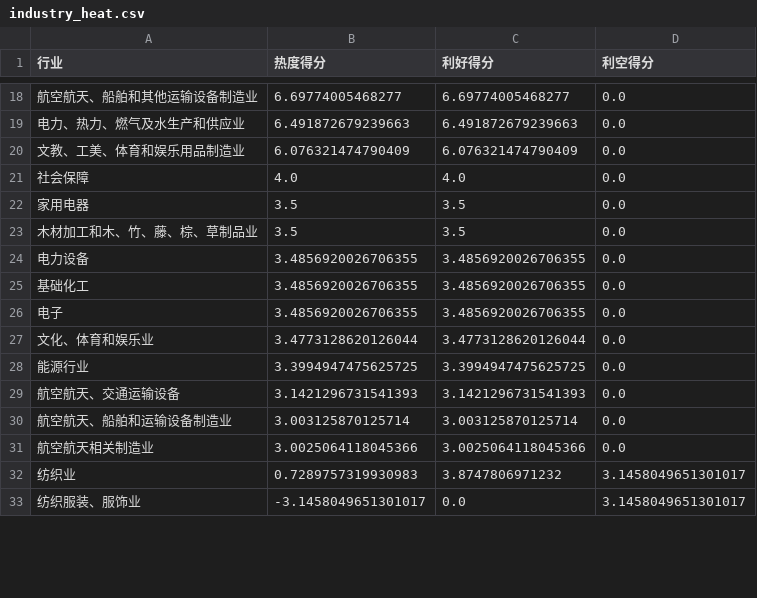
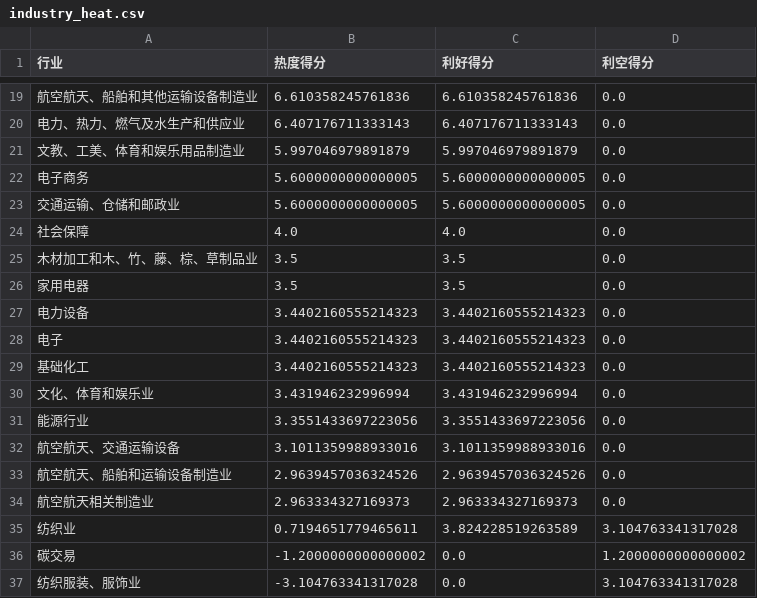
Before and after one commit to Y-Sharky/Sharkuant, a CSV file: industry_heat.csv, drawn as a sheet; only a part is shown, gaps mark what is left out; the diff covers the shown part only.

```diff
--- a/industry_heat.csv
+++ b/industry_heat.csv
@@ -18,16 +19,19 @@
-航空航天、船舶和其他运输设备制造业,6.69774005468277,6.69774005468277,0.0
-电力、热力、燃气及水生产和供应业,6.491872679239663,6.491872679239663,0.0
-文教、工美、体育和娱乐用品制造业,6.076321474790409,6.076321474790409,0.0
+航空航天、船舶和其他运输设备制造业,6.610358245761836,6.610358245761836,0.0
+电力、热力、燃气及水生产和供应业,6.407176711333143,6.407176711333143,0.0
+文教、工美、体育和娱乐用品制造业,5.997046979891879,5.997046979891879,0.0
+电子商务,5.6000000000000005,5.6000000000000005,0.0
+交通运输、仓储和邮政业,5.6000000000000005,5.6000000000000005,0.0
 社会保障,4.0,4.0,0.0
+木材加工和木、竹、藤、棕、草制品业,3.5,3.5,0.0
 家用电器,3.5,3.5,0.0
-木材加工和木、竹、藤、棕、草制品业,3.5,3.5,0.0
-电力设备,3.4856920026706355,3.4856920026706355,0.0
-基础化工,3.4856920026706355,3.4856920026706355,0.0
-电子,3.4856920026706355,3.4856920026706355,0.0
-文化、体育和娱乐业,3.4773128620126044,3.4773128620126044,0.0
-能源行业,3.3994947475625725,3.3994947475625725,0.0
-航空航天、交通运输设备,3.1421296731541393,3.1421296731541393,0.0
-航空航天、船舶和运输设备制造业,3.003125870125714,3.003125870125714,0.0
-航空航天相关制造业,3.0025064118045366,3.0025064118045366,0.0
-纺织业,0.7289757319930983,3.8747806971232,3.1458049651301017
-纺织服装、服饰业,-3.1458049651301017,0.0,3.1458049651301017
+电力设备,3.4402160555214323,3.4402160555214323,0.0
+电子,3.4402160555214323,3.4402160555214323,0.0
+基础化工,3.4402160555214323,3.4402160555214323,0.0
+文化、体育和娱乐业,3.431946232996994,3.431946232996994,0.0
+能源行业,3.3551433697223056,3.3551433697223056,0.0
+航空航天、交通运输设备,3.1011359988933016,3.1011359988933016,0.0
+航空航天、船舶和运输设备制造业,2.9639457036324526,2.9639457036324526,0.0
+航空航天相关制造业,2.963334327169373,2.963334327169373,0.0
+纺织业,0.7194651779465611,3.824228519263589,3.104763341317028
+碳交易,-1.2000000000000002,0.0,1.2000000000000002
+纺织服装、服饰业,-3.104763341317028,0.0,3.104763341317028
```
Also changed, not shown: 4 added rows, 3 removed rows, 1 moved row and 44 edited cells elsewhere in this file, concept_heat.csv, 1 other file.
